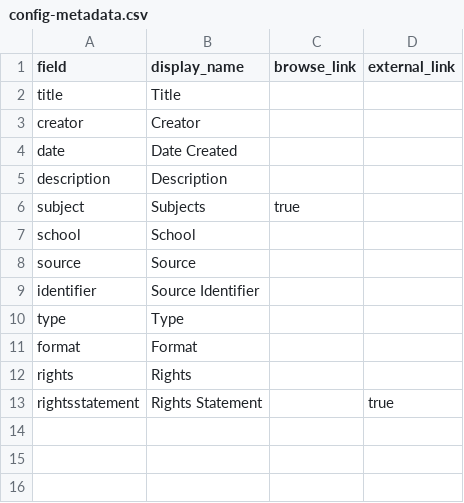
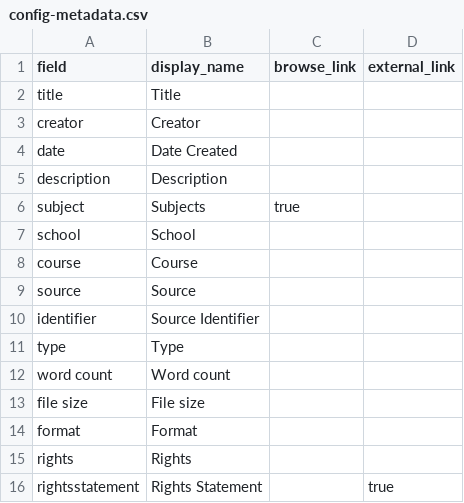
Before and after one commit to Dani-LiChelle/daniyoungberg-writings, a CSV file: _data/config-metadata.csv, drawn as a sheet.

Commit message:
Update config-metadata.csv

```diff
--- a/_data/config-metadata.csv
+++ b/_data/config-metadata.csv
@@ -7,2 +7,3 @@ subject,Subjects,true
 school,School,
+course,Course
 source,Source
@@ -10,2 +11,4 @@ identifier,Source Identifier,,
 type,Type,
+word count, Word count
+file size, File size
 format,Format,
```
